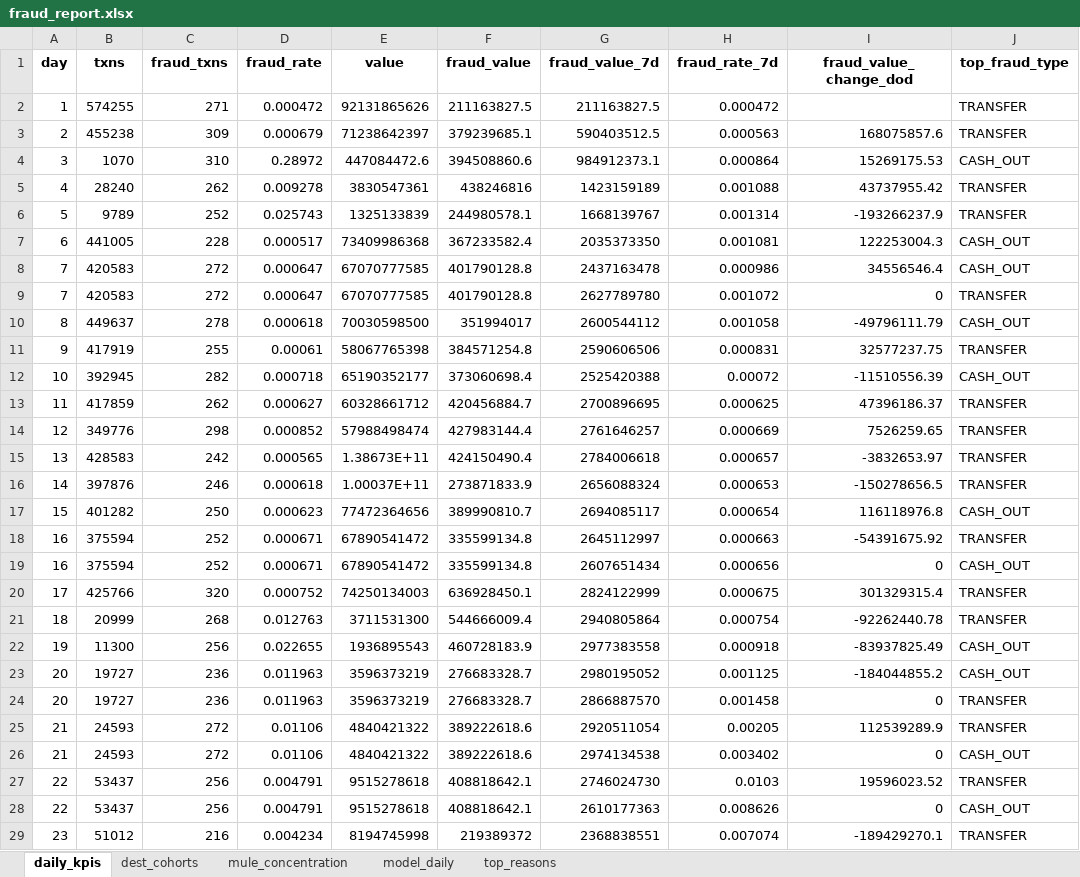
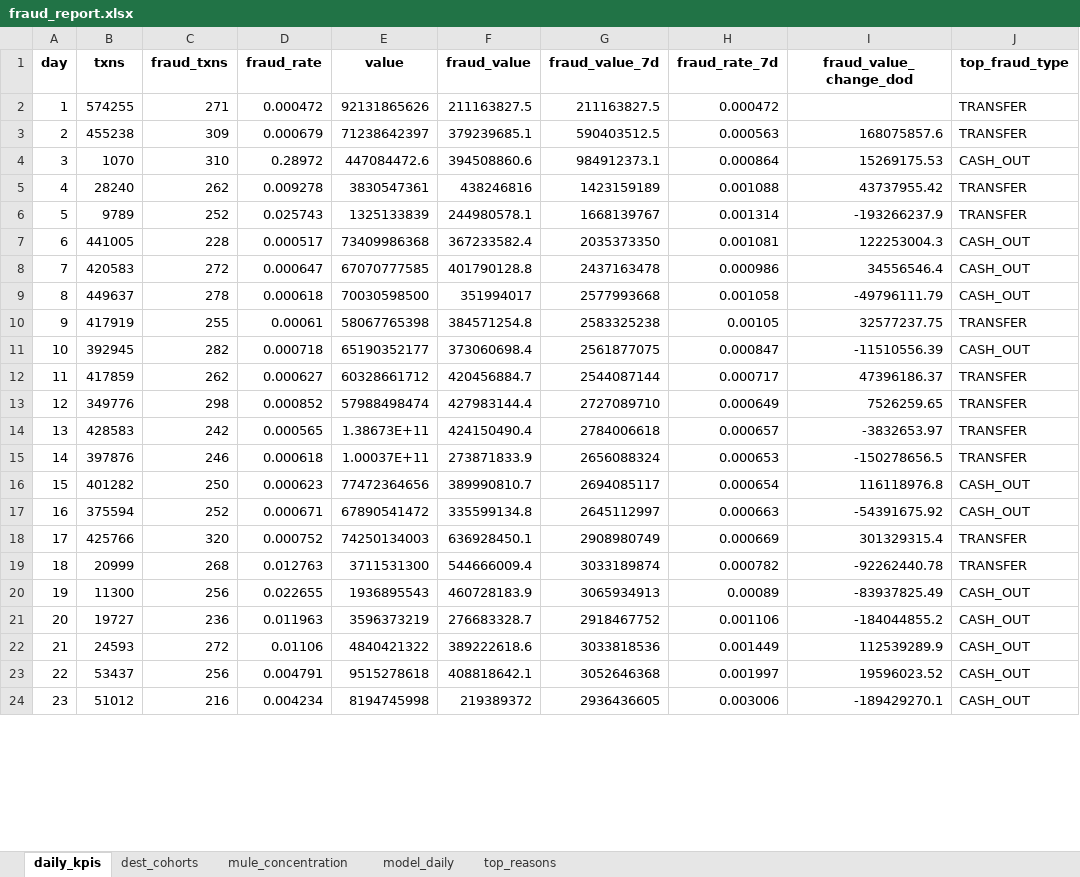
Before and after one commit to ChrishA-tech/fraud-lakehouse, an Excel workbook: results/fraud_report.xlsx, sheet daily_kpis, drawn as a sheet; only a part is shown; values as stored, in another font and other column widths than the file's, no borders; charts and pictures not drawn; removed rows and columns are numbered as before the commit, all else as after; the diff covers the shown part only; the diff names each change by its address in the sheet, - before the commit and + after, or states it on an @@ line.

Commit message:
Databricks Job results

```diff
--- a/results/fraud_report.xlsx (sheet daily_kpis)
+++ b/results/fraud_report.xlsx (sheet daily_kpis)
-row 9: 7 | 420583 | 272 | 0.000647 | 67070777585 | 401790128.8 | 2627789780 | 0.001072 | 0 | TRANSFER
-G9 (fraud_value_7d): 2600544112
+G9 (fraud_value_7d): 2577993668
-G10 (fraud_value_7d): 2590606506
+G10 (fraud_value_7d): 2583325238
-H10 (fraud_rate_7d): 0.000831
+H10 (fraud_rate_7d): 0.00105
-G11 (fraud_value_7d): 2525420388
+G11 (fraud_value_7d): 2561877075
-H11 (fraud_rate_7d): 0.00072
+H11 (fraud_rate_7d): 0.000847
-G12 (fraud_value_7d): 2700896695
+G12 (fraud_value_7d): 2544087144
-H12 (fraud_rate_7d): 0.000625
+H12 (fraud_rate_7d): 0.000717
-G13 (fraud_value_7d): 2761646257
+G13 (fraud_value_7d): 2727089710
-H13 (fraud_rate_7d): 0.000669
+H13 (fraud_rate_7d): 0.000649
-J17 (top_fraud_type): TRANSFER
+J17 (top_fraud_type): CASH_OUT
-row 19: 16 | 375594 | 252 | 0.000671 | 67890541472 | 335599134.8 | 2607651434 | 0.000656 | 0 | CASH_OUT
-G18 (fraud_value_7d): 2824122999
+G18 (fraud_value_7d): 2908980749
-H18 (fraud_rate_7d): 0.000675
+H18 (fraud_rate_7d): 0.000669
-G19 (fraud_value_7d): 2940805864
+G19 (fraud_value_7d): 3033189874
-H19 (fraud_rate_7d): 0.000754
+H19 (fraud_rate_7d): 0.000782
-G20 (fraud_value_7d): 2977383558
+G20 (fraud_value_7d): 3065934913
-H20 (fraud_rate_7d): 0.000918
+H20 (fraud_rate_7d): 0.00089
-G21 (fraud_value_7d): 2980195052
+G21 (fraud_value_7d): 2918467752
-H21 (fraud_rate_7d): 0.001125
+H21 (fraud_rate_7d): 0.001106
-row 24: 20 | 19727 | 236 | 0.011963 | 3596373219 | 276683328.7 | 2866887570 | 0.001458 | 0 | TRANSFER
-G22 (fraud_value_7d): 2920511054
+G22 (fraud_value_7d): 3033818536
-H22 (fraud_rate_7d): 0.00205
+H22 (fraud_rate_7d): 0.001449
-J22 (top_fraud_type): TRANSFER
+J22 (top_fraud_type): CASH_OUT
-row 26: 21 | 24593 | 272 | 0.01106 | 4840421322 | 389222618.6 | 2974134538 | 0.003402 | 0 | CASH_OUT
-G23 (fraud_value_7d): 2746024730
+G23 (fraud_value_7d): 3052646368
-H23 (fraud_rate_7d): 0.0103
+H23 (fraud_rate_7d): 0.001997
-J23 (top_fraud_type): TRANSFER
+J23 (top_fraud_type): CASH_OUT
-row 28: 22 | 53437 | 256 | 0.004791 | 9515278618 | 408818642.1 | 2610177363 | 0.008626 | 0 | CASH_OUT
-G24 (fraud_value_7d): 2368838551
+G24 (fraud_value_7d): 2936436605
-H24 (fraud_rate_7d): 0.007074
+H24 (fraud_rate_7d): 0.003006
-J24 (top_fraud_type): TRANSFER
+J24 (top_fraud_type): CASH_OUT
```
Also changed, not shown: 2 removed rows and 14 edited cells elsewhere in this sheet, charts or pictures, 4 other files.
